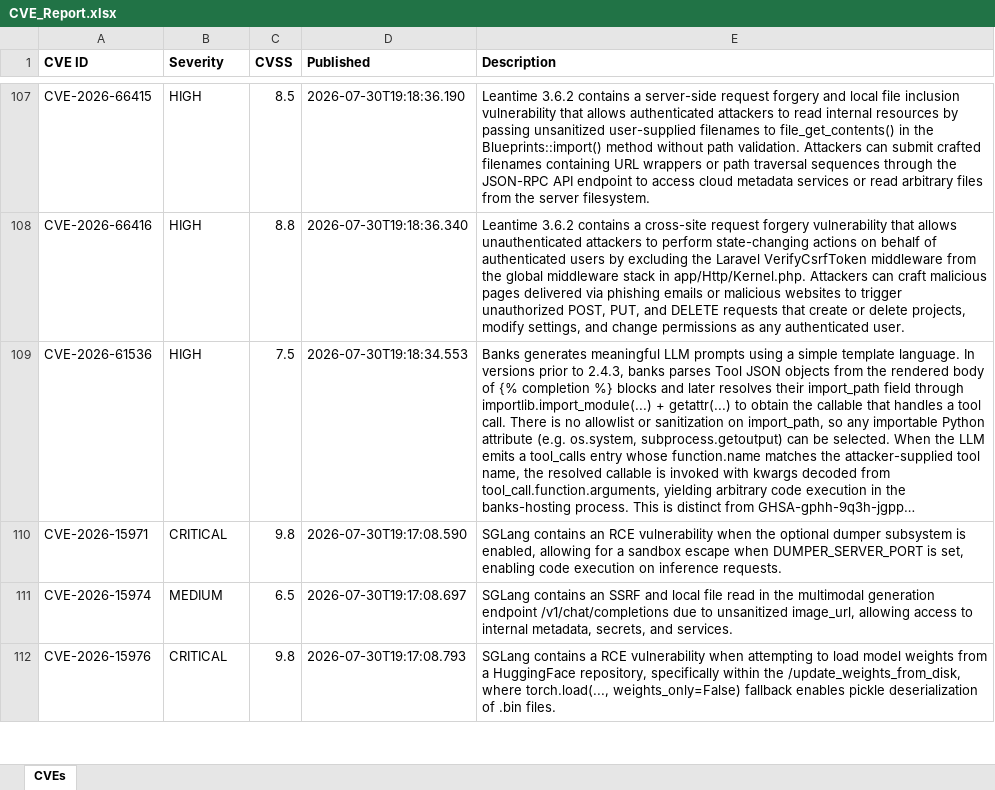
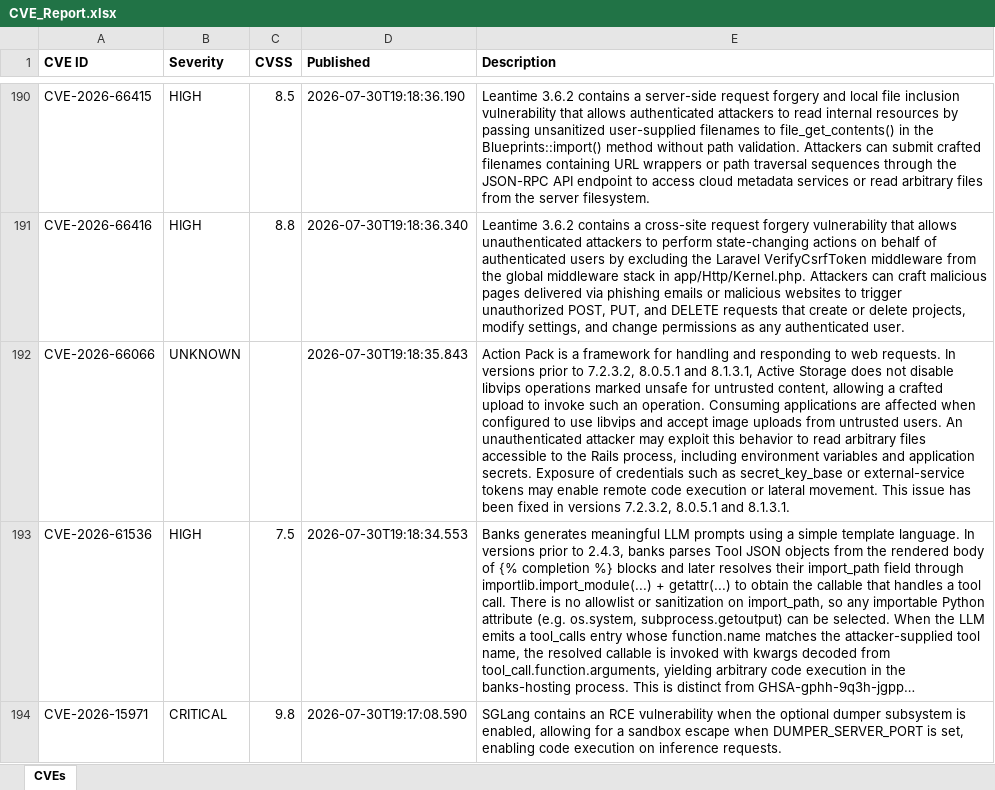
Before and after one commit to Srijit121/ThreatIntel, an Excel workbook: reports/CVE_Report.xlsx, sheet CVEs, drawn as a sheet; only a part is shown, gaps mark what is left out; the shorter side is filled out with more unchanged rows; long unchanged cells end in …; values as stored, in another font and other column widths than the file's, no borders; the diff covers the shown part only; the diff names each change by its address in the sheet, - before the commit and + after, or states it on an @@ line.

```diff
--- a/reports/CVE_Report.xlsx (sheet CVEs)
+++ b/reports/CVE_Report.xlsx (sheet CVEs)
+row 192: CVE-2026-66066 | UNKNOWN |  | 2026-07-30T19:18:35.843 | Action Pack is a framework for handling and responding to web requests. In versions prior to 7.2.3.2, 8.0.5.1 and 8.1.3.1, Active Storage does not disable libvips operations marked unsafe for untrusted content, allowing a crafted upload to invoke such an operation. Consuming applications are affected when configured to use libvips and accept image uploads from untrusted users. An unauthenticated attacker may exploit this behavior to read arbitrary files accessible to the Rails process, including environment variables and application secrets. Exposure of credentials such as secret_key_base or external-service tokens may enable remote code execution or lateral movement. This issue has been fixed in versions 7.2.3.2, 8.0.5.1 and 8.1.3.1.
```
Also changed, not shown: 87 added rows elsewhere in this sheet, 10 other files.
